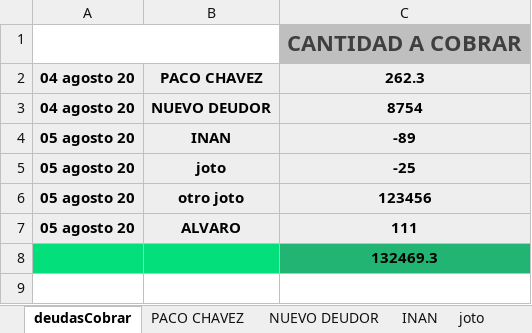
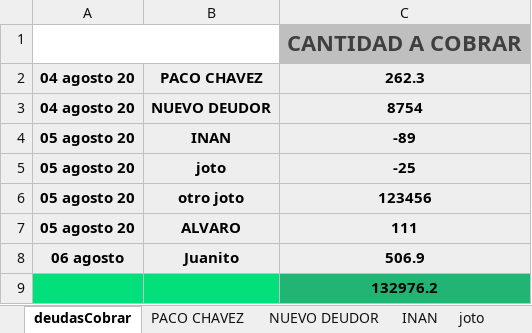
Before and after one commit to Alisbasa/EPIC-MOUNTAIN-SYSTEM, an Excel workbook: JavaApplication19/src/excel/DeudasC.xlsx, sheet deudasCobrar, drawn as a sheet; values as stored, in another font and other column widths than the file's, no borders; charts and pictures not drawn; addresses are those after the commit; the diff names each change by its address in the sheet, - before the commit and + after, or states it on an @@ line.

```diff
--- a/JavaApplication19/src/excel/DeudasC.xlsx (sheet deudasCobrar)
+++ b/JavaApplication19/src/excel/DeudasC.xlsx (sheet deudasCobrar)
+row 8: 06 agosto | Juanito | 506.9
-C9: 132469.3
+C9: 132976.2
```
Also changed, not shown: other sheet tabs, JavaApplication19/src/excel/CRM.xlsx, JavaApplication19/src/excel/Inventario.xlsx, 4 other files.
